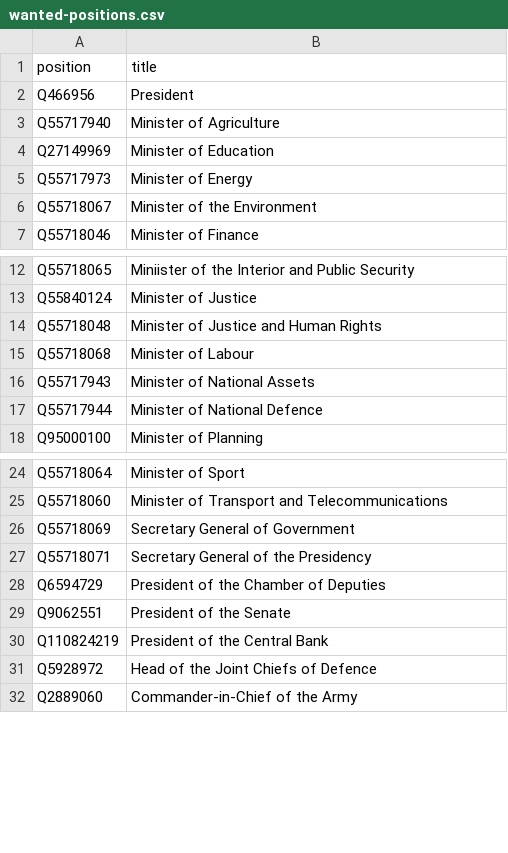
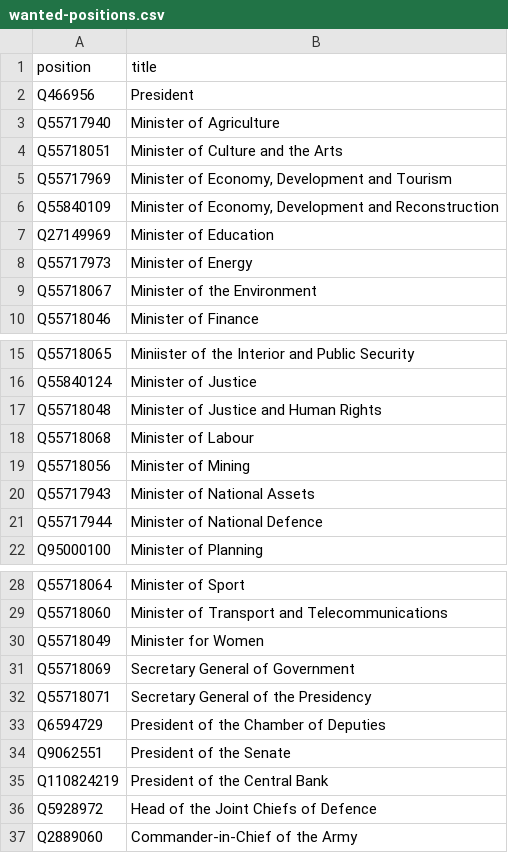
Before and after one commit to every-politician-scrapers/chile-ministers, a CSV file: wikidata/wanted-positions.csv, drawn as a sheet; only a part is shown, gaps mark what is left out; the diff names each change by its address in the sheet, - before the commit and + after, or states it on an @@ line.

Commit message:
add more positions

```diff
--- a/wikidata/wanted-positions.csv
+++ b/wikidata/wanted-positions.csv
+row 4: Q55718051 | Minister of Culture and the Arts
+row 5: Q55717969 | Minister of Economy, Development and Tourism
+row 6: Q55840109 | Minister of Economy, Development and Reconstruction
+row 19: Q55718056 | Minister of Mining
+row 30: Q55718049 | Minister for Women
```
Also changed, not shown: 1 other file.
